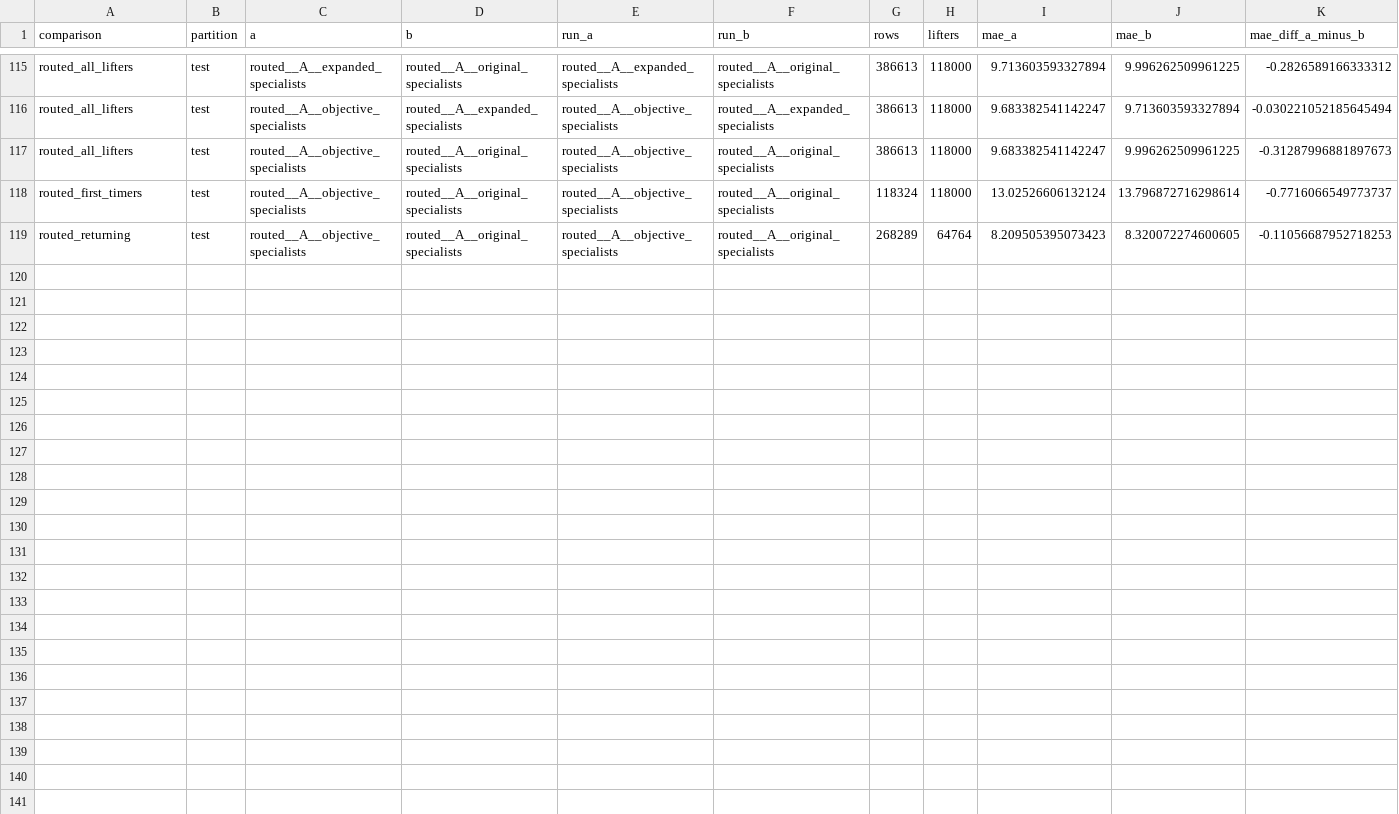
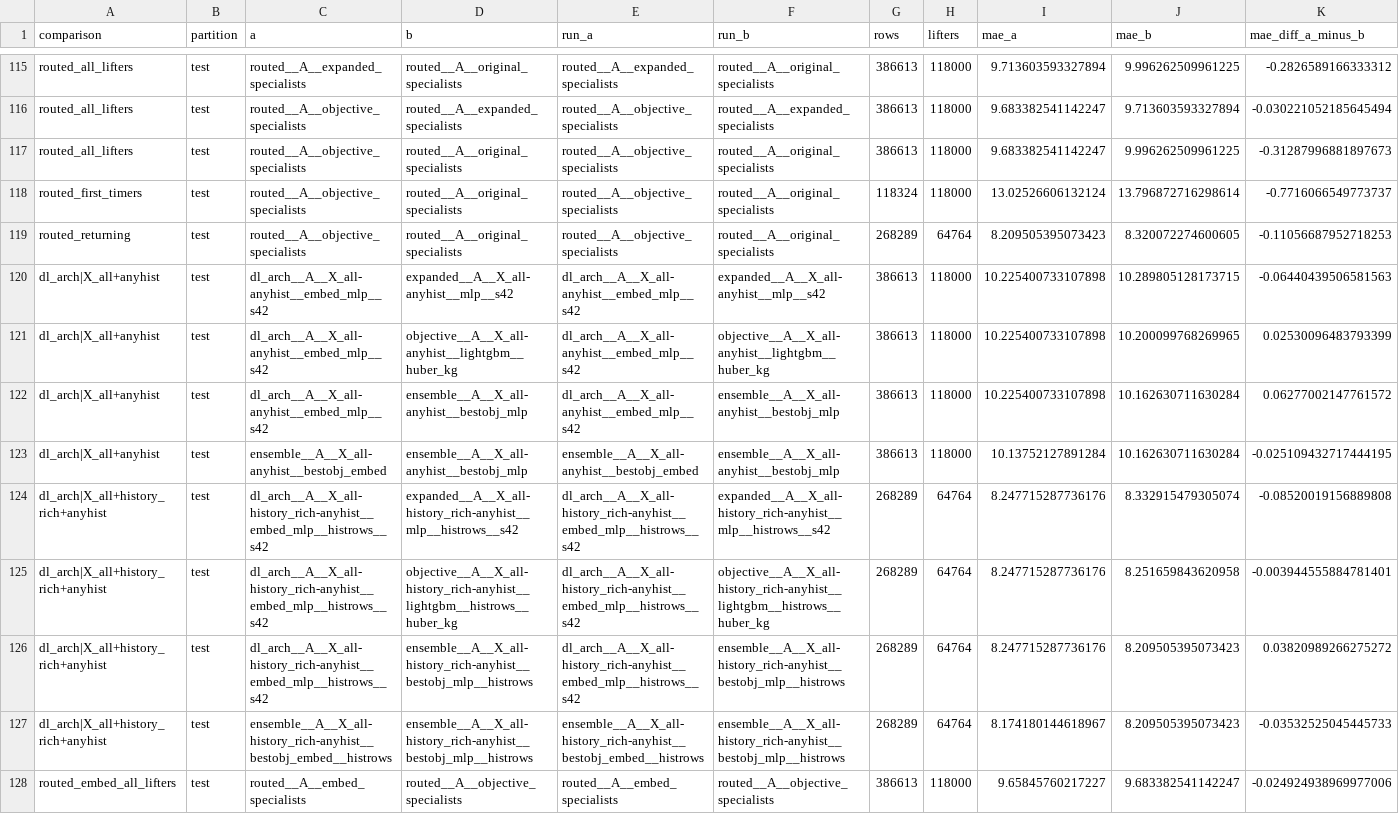
Before and after one commit to dakpasala/CSC-5887, a CSV file: reports/full/paired_test.csv, drawn as a sheet; only a part is shown, gaps mark what is left out; rows hold the shown columns only; the diff names each change by its address in the sheet, - before the commit and + after, or states it on an @@ line.

```diff
--- a/reports/full/paired_test.csv
+++ b/reports/full/paired_test.csv
+row 120: dl_arch|X_all+anyhist | test | dl_arch__A__X_all-anyhist__embed_mlp__s42 | expanded__A__X_all-anyhist__mlp__s42 | dl_arch__A__X_all-anyhist__embed_mlp__s42 | expanded__A__X_all-anyhist__mlp__s42 | 386613 | 118000 | 10.225400733107898 | 10.289805128173715 | -0.06440439506581563
+row 121: dl_arch|X_all+anyhist | test | dl_arch__A__X_all-anyhist__embed_mlp__s42 | objective__A__X_all-anyhist__lightgbm__huber_kg | dl_arch__A__X_all-anyhist__embed_mlp__s42 | objective__A__X_all-anyhist__lightgbm__huber_kg | 386613 | 118000 | 10.225400733107898 | 10.200099768269965 | 0.02530096483793399
+row 122: dl_arch|X_all+anyhist | test | dl_arch__A__X_all-anyhist__embed_mlp__s42 | ensemble__A__X_all-anyhist__bestobj_mlp | dl_arch__A__X_all-anyhist__embed_mlp__s42 | ensemble__A__X_all-anyhist__bestobj_mlp | 386613 | 118000 | 10.225400733107898 | 10.162630711630284 | 0.06277002147761572
+row 123: dl_arch|X_all+anyhist | test | ensemble__A__X_all-anyhist__bestobj_embed | ensemble__A__X_all-anyhist__bestobj_mlp | ensemble__A__X_all-anyhist__bestobj_embed | ensemble__A__X_all-anyhist__bestobj_mlp | 386613 | 118000 | 10.13752127891284 | 10.162630711630284 | -0.025109432717444195
+row 124: dl_arch|X_all+history_rich+anyhist | test | dl_arch__A__X_all-history_rich-anyhist__embed_mlp__histrows__s42 | expanded__A__X_all-history_rich-anyhist__mlp__histrows__s42 | dl_arch__A__X_all-history_rich-anyhist__embed_mlp__histrows__s42 | expanded__A__X_all-history_rich-anyhist__mlp__histrows__s42 | 268289 | 64764 | 8.247715287736176 | 8.332915479305074 | -0.08520019156889808
+row 125: dl_arch|X_all+history_rich+anyhist | test | dl_arch__A__X_all-history_rich-anyhist__embed_mlp__histrows__s42 | objective__A__X_all-history_rich-anyhist__lightgbm__histrows__huber_kg | dl_arch__A__X_all-history_rich-anyhist__embed_mlp__histrows__s42 | objective__A__X_all-history_rich-anyhist__lightgbm__histrows__huber_kg | 268289 | 64764 | 8.247715287736176 | 8.251659843620958 | -0.003944555884781401
+row 126: dl_arch|X_all+history_rich+anyhist | test | dl_arch__A__X_all-history_rich-anyhist__embed_mlp__histrows__s42 | ensemble__A__X_all-history_rich-anyhist__bestobj_mlp__histrows | dl_arch__A__X_all-history_rich-anyhist__embed_mlp__histrows__s42 | ensemble__A__X_all-history_rich-anyhist__bestobj_mlp__histrows | 268289 | 64764 | 8.247715287736176 | 8.209505395073423 | 0.03820989266275272
+row 127: dl_arch|X_all+history_rich+anyhist | test | ensemble__A__X_all-history_rich-anyhist__bestobj_embed__histrows | ensemble__A__X_all-history_rich-anyhist__bestobj_mlp__histrows | ensemble__A__X_all-history_rich-anyhist__bestobj_embed__histrows | ensemble__A__X_all-history_rich-anyhist__bestobj_mlp__histrows | 268289 | 64764 | 8.174180144618967 | 8.209505395073423 | -0.03532525045445733
+row 128: routed_embed_all_lifters | test | routed__A__embed_specialists | routed__A__objective_specialists | routed__A__embed_specialists | routed__A__objective_specialists | 386613 | 118000 | 9.65845760217227 | 9.683382541142247 | -0.024924938969977006
```
Also changed, not shown: reports/full/metrics_test.csv, reports/full/metrics_val.csv, 8 other files.
